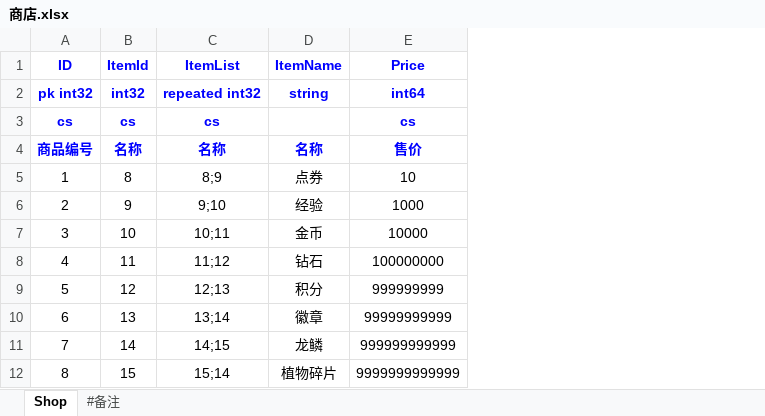
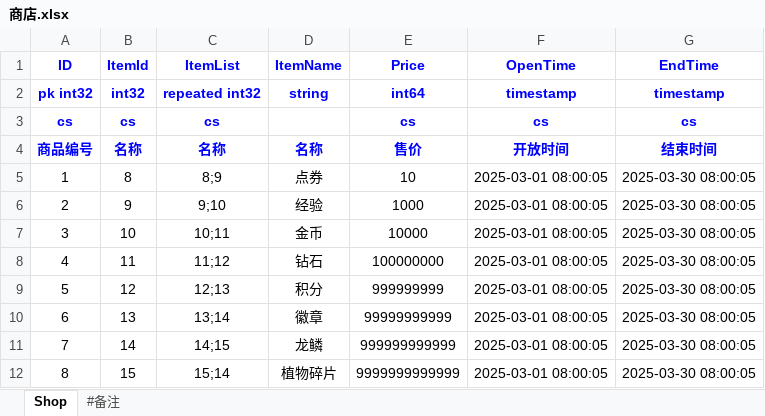
Before and after one commit to gamecat6688/excel2pb, an Excel workbook: assets/xls/商店.xlsx, sheet Shop, drawn as a sheet; values as stored, in another font and other column widths than the file's, no borders; the diff names each change by its address in the sheet, - before the commit and + after, or states it on an @@ line.

```diff
--- a/assets/xls/商店.xlsx (sheet Shop)
+++ b/assets/xls/商店.xlsx (sheet Shop)
+column F (OpenTime), rows 2-12: timestamp | cs | 开放时间 | 2025-03-01 08:00:05 | 2025-03-01 08:00:05 | 2025-03-01 08:00:05 | 2025-03-01 08:00:05 | 2025-03-01 08:00:05 | 2025-03-01 08:00:05 | 2025-03-01 08:00:05 | 2025-03-01 08:00:05
+column G (EndTime), rows 2-12: timestamp | cs | 结束时间 | 2025-03-30 08:00:05 | 2025-03-30 08:00:05 | 2025-03-30 08:00:05 | 2025-03-30 08:00:05 | 2025-03-30 08:00:05 | 2025-03-30 08:00:05 | 2025-03-30 08:00:05 | 2025-03-30 08:00:05
```
Also changed, not shown: 6 other files.
